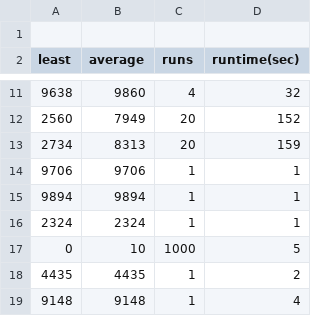
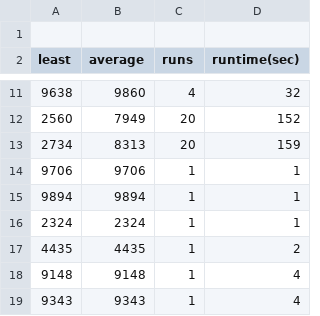
Before and after one commit to pepijnclarijs/rush-hour, a CSV file: data/game#3/game3_results.csv, drawn as a sheet; only a part is shown, gaps mark what is left out; the shorter side is filled out with more unchanged rows; the diff names each change by its address in the sheet, - before the commit and + after, or states it on an @@ line.

```diff
--- a/data/game#3/game3_results.csv
+++ b/data/game#3/game3_results.csv
-row 17: 0 | 10 | 1000 | 5
```
Also changed, not shown: data/game#1/game1_results.csv, data/game#2/game2_results.csv, 10 other files.
